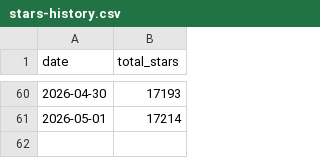
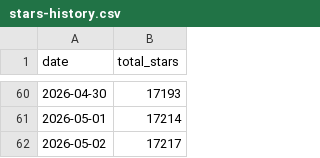
Before and after one commit to kirti763/keploy-flask-demo, a CSV file: stars-history.csv, drawn as a sheet; only a part is shown, gaps mark what is left out; the diff names each change by its address in the sheet, - before the commit and + after, or states it on an @@ line.

```diff
--- a/stars-history.csv
+++ b/stars-history.csv
+row 62: 2026-05-02 | 17217
```
